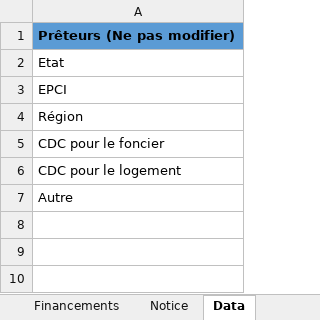
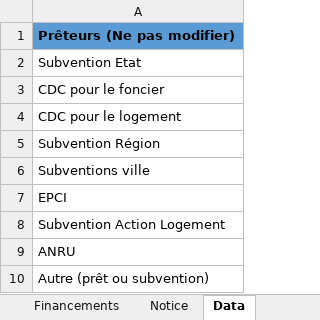
Before and after one commit to MTES-MCT/apilos, an Excel workbook: static/files/financement.xlsx, sheet Data, drawn as a sheet; values as stored, in another font and other column widths than the file's, no borders; table styles not drawn; removed rows and columns are numbered as before the commit, all else as after; the diff names each change by its address in the sheet, - before the commit and + after, or states it on an @@ line.

Commit message:
update: xlsx files with help text

```diff
--- a/static/files/financement.xlsx (sheet Data)
+++ b/static/files/financement.xlsx (sheet Data)
-A2: Etat
+A2: Subvention Etat
-row 4: Région
-A5: Autre
+A5: Subvention Région
+row 6: Subventions ville
-row 3: EPCI
+row 7: EPCI
+row 8: Subvention Action Logement
+row 9: ANRU
+row 10: Autre (prêt ou subvention)
```
Also changed, not shown: sheet Financements, sheet Notice, static/files/annexes.xlsx, static/files/cadastre.xlsx, 3 other files.
